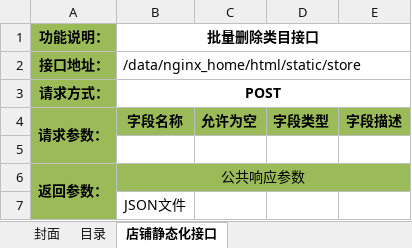
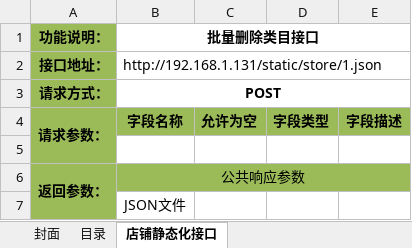
Before and after one commit to douster/design, an Excel workbook: 接口文档/店铺api/店铺静态化接口.xlsx, sheet 店铺静态化接口, drawn as a sheet; only a part is shown; values as stored, in another font and other column widths than the file's, no borders; charts and pictures not drawn; the diff names each change by its address in the sheet, - before the commit and + after, or states it on an @@ line.

Commit message:
add

```diff
--- a/接口文档/店铺api/店铺静态化接口.xlsx (sheet 店铺静态化接口)
+++ b/接口文档/店铺api/店铺静态化接口.xlsx (sheet 店铺静态化接口)
-B2 (字段名称): /data/nginx_home/html/static/store
+B2 (字段名称): http://192.168.1.131/static/store/1.json
```
